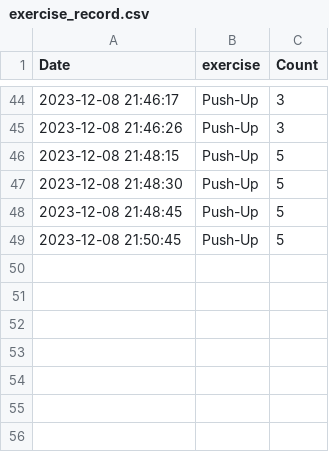
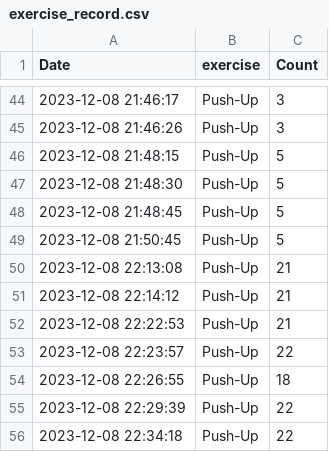
Before and after one commit to hooniverse/SelfFitnessManager, a CSV file: exercise_record.csv, drawn as a sheet; only a part is shown, gaps mark what is left out; the diff names each change by its address in the sheet, - before the commit and + after, or states it on an @@ line.

```diff
--- a/exercise_record.csv
+++ b/exercise_record.csv
+row 50: 2023-12-08 22:13:08 | Push-Up | 21
+row 51: 2023-12-08 22:14:12 | Push-Up | 21
+row 52: 2023-12-08 22:22:53 | Push-Up | 21
+row 53: 2023-12-08 22:23:57 | Push-Up | 22
+row 54: 2023-12-08 22:26:55 | Push-Up | 18
+row 55: 2023-12-08 22:29:39 | Push-Up | 22
+row 56: 2023-12-08 22:34:18 | Push-Up | 22
```
Also changed, not shown: 1 other file.
